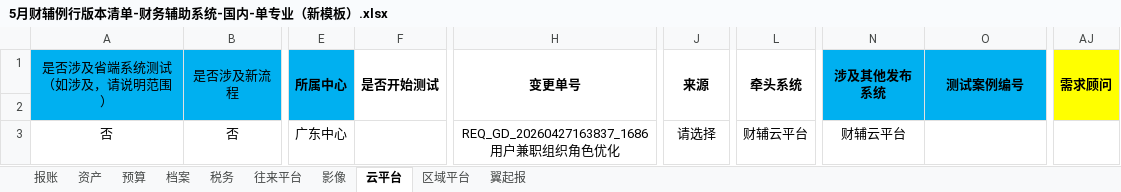
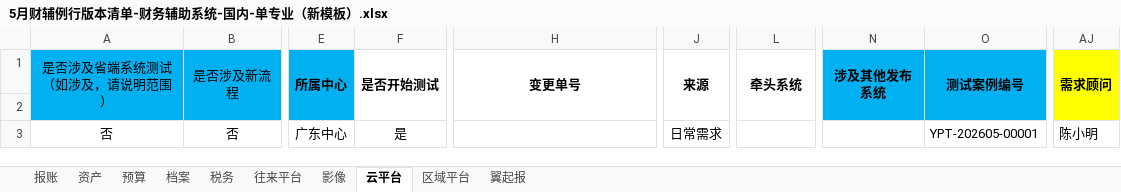
Before and after one commit to riwgegfyu/claude, an Excel workbook: 5月财辅例行版本清单-财务辅助系统-国内-单专业（新模板）.xlsx, sheet 云平台, drawn as a sheet; only a part is shown, gaps mark what is left out; values as stored, in another font and other column widths than the file's, no borders; the diff names each change by its address in the sheet, - before the commit and + after, or states it on an @@ line.

```diff
--- a/5月财辅例行版本清单-财务辅助系统-国内-单专业（新模板）.xlsx (sheet 云平台)
+++ b/5月财辅例行版本清单-财务辅助系统-国内-单专业（新模板）.xlsx (sheet 云平台)
-F3 (是否开始测试): (empty)
+F3 (是否开始测试): 是
-H3 (变更单号): REQ_GD_20260427163837_1686用户兼职组织角色优化
+H3 (变更单号): (empty)
-J3 (来源): 请选择
+J3 (来源): 日常需求
-L3 (牵头系统): 财辅云平台
+L3 (牵头系统): (empty)
-N3 (涉及其他发布系统): 财辅云平台
+N3 (涉及其他发布系统): (empty)
-O3 (测试案例编号): (empty)
+O3 (测试案例编号): YPT-202605-00001
-AJ3 (需求顾问): (empty)
+AJ3 (需求顾问): 陈小明
```
Also changed, not shown: sheet 报账, sheet 区域平台, sheet 预算, sheet 税务, sheet 影像, sheet 档案, 3 more sheets, 1 other file.
